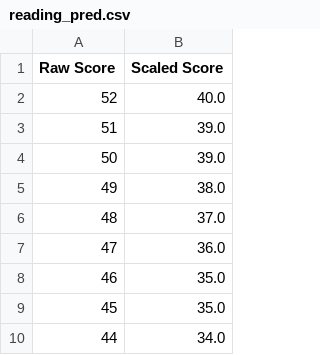
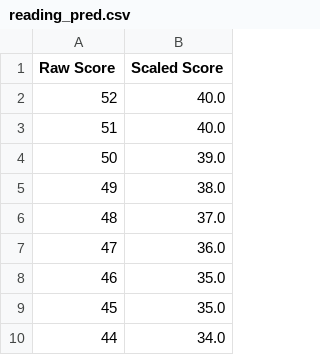
Before and after one commit to sammarth-k/standardised_test_predictions, a CSV file: SAT/output/may8_int_2021/reading_pred.csv, drawn as a sheet; only a part is shown.

Commit message:
may8int update

```diff
--- a/SAT/output/may8_int_2021/reading_pred.csv
+++ b/SAT/output/may8_int_2021/reading_pred.csv
@@ -2,3 +2,3 @@ Raw Score,Scaled Score
 52,40.0
-51,39.0
+51,40.0
 50,39.0
```
